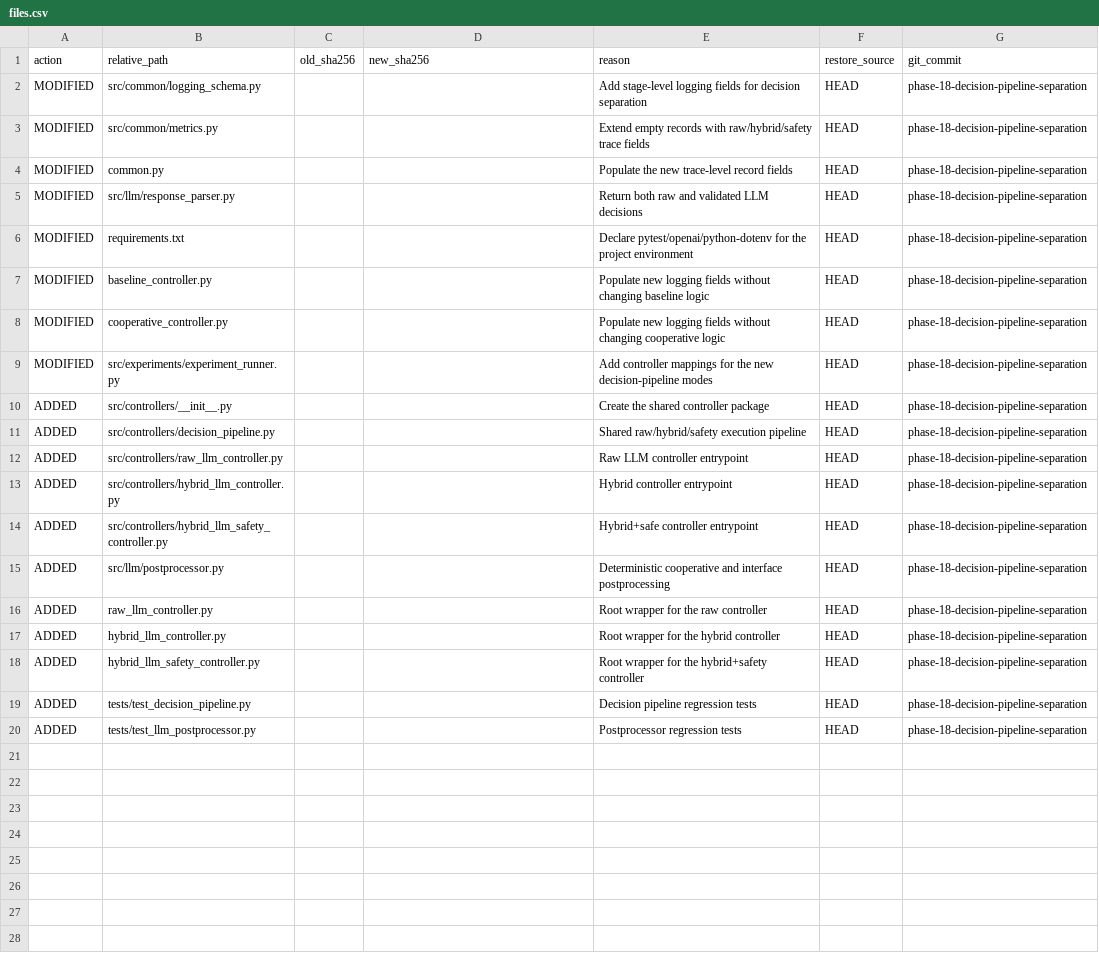
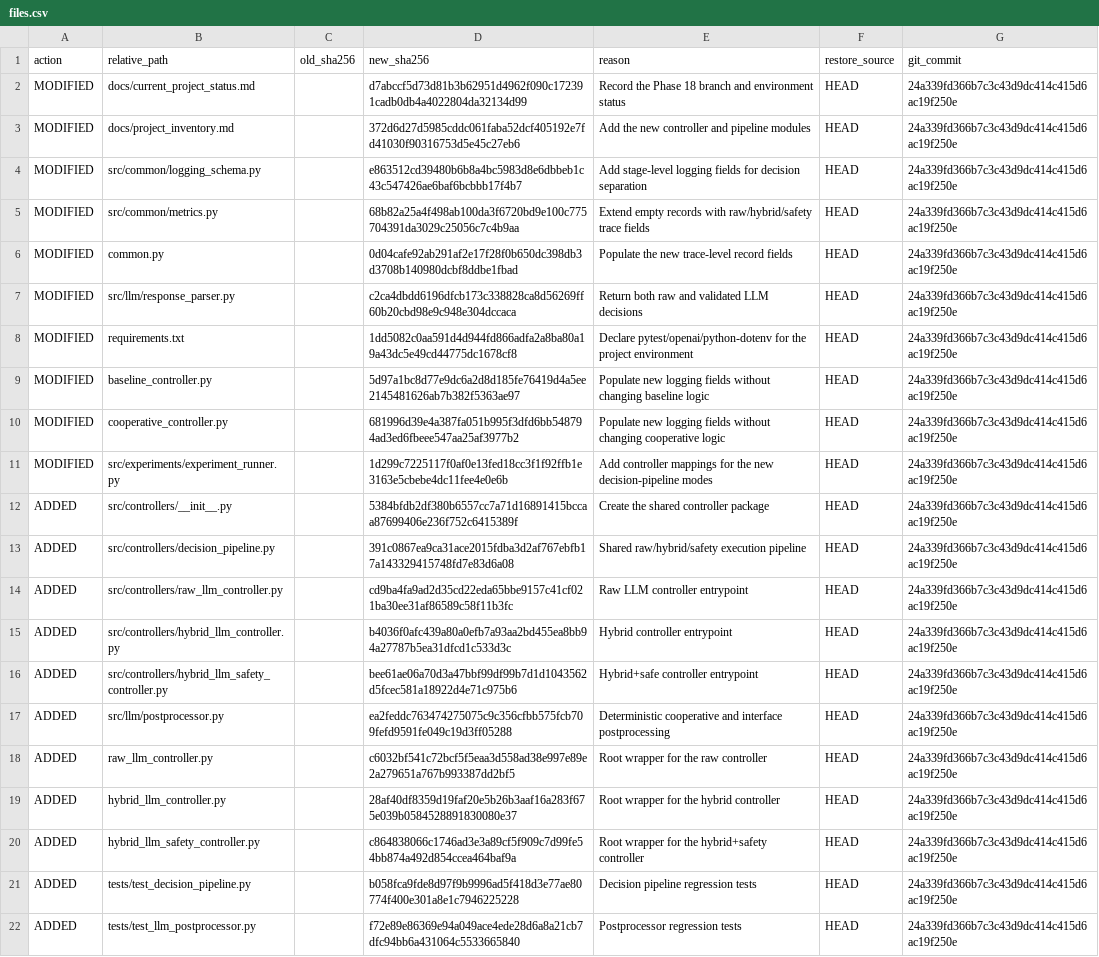
Before and after one commit to ChengPeng9527/sumo-llm-intersection-control, a CSV file: docs/phases/phase_18/files.csv, drawn as a sheet; addresses are those after the commit; the diff names each change by its address in the sheet, - before the commit and + after, or states it on an @@ line.

```diff
--- a/docs/phases/phase_18/files.csv
+++ b/docs/phases/phase_18/files.csv
+row 2: MODIFIED | docs/current_project_status.md |  | d7abccf5d73d81b3b62951d4962f090c172391cadb0db4a4022804da32134d99 | Record the Phase 18 branch and environment status | HEAD | 24a339fd366b7c3c43d9dc414c415d6ac19f250e
+row 3: MODIFIED | docs/project_inventory.md |  | 372d6d27d5985cddc061faba52dcf405192e7fd41030f90316753d5e45c27eb6 | Add the new controller and pipeline modules | HEAD | 24a339fd366b7c3c43d9dc414c415d6ac19f250e
-D4 (new_sha256): (empty)
+D4 (new_sha256): e863512cd39480b6b8a4bc5983d8e6dbbeb1c43c547426ae6baf6bcbbb17f4b7
-G4:G22 (git_commit): phase-18-decision-pipeline-separation
+G4:G22 (git_commit): 24a339fd366b7c3c43d9dc414c415d6ac19f250e
-D5 (new_sha256): (empty)
+D5 (new_sha256): 68b82a25a4f498ab100da3f6720bd9e100c775704391da3029c25056c7c4b9aa
-D6 (new_sha256): (empty)
+D6 (new_sha256): 0d04cafe92ab291af2e17f28f0b650dc398db3d3708b140980dcbf8ddbe1fbad
-D7 (new_sha256): (empty)
+D7 (new_sha256): c2ca4dbdd6196dfcb173c338828ca8d56269ff60b20cbd98e9c948e304dccaca
-D8 (new_sha256): (empty)
+D8 (new_sha256): 1dd5082c0aa591d4d944fd866adfa2a8ba80a19a43dc5e49cd44775dc1678cf8
-D9 (new_sha256): (empty)
+D9 (new_sha256): 5d97a1bc8d77e9dc6a2d8d185fe76419d4a5ee2145481626ab7b382f5363ae97
-D10 (new_sha256): (empty)
+D10 (new_sha256): 681996d39e4a387fa051b995f3dfd6bb548794ad3ed6fbeee547aa25af3977b2
-D11 (new_sha256): (empty)
+D11 (new_sha256): 1d299c7225117f0af0e13fed18cc3f1f92ffb1e3163e5cbebe4dc11fee4e0e6b
-D12 (new_sha256): (empty)
+D12 (new_sha256): 5384bfdb2df380b6557cc7a71d16891415bccaa87699406e236f752c6415389f
-D13 (new_sha256): (empty)
+D13 (new_sha256): 391c0867ea9ca31ace2015fdba3d2af767ebfb17a143329415748fd7e83d6a08
-D14 (new_sha256): (empty)
+D14 (new_sha256): cd9ba4fa9ad2d35cd22eda65bbe9157c41cf021ba30ee31af86589c58f11b3fc
-D15 (new_sha256): (empty)
+D15 (new_sha256): b4036f0afc439a80a0efb7a93aa2bd455ea8bb94a27787b5ea31dfcd1c533d3c
-D16 (new_sha256): (empty)
+D16 (new_sha256): bee61ae06a70d3a47bbf99df99b7d1d1043562d5fcec581a18922d4e71c975b6
-D17 (new_sha256): (empty)
+D17 (new_sha256): ea2feddc763474275075c9c356cfbb575fcb709fefd9591fe049c19d3ff05288
-D18 (new_sha256): (empty)
+D18 (new_sha256): c6032bf541c72bcf5f5eaa3d558ad38e997e89e2a279651a767b993387dd2bf5
-D19 (new_sha256): (empty)
+D19 (new_sha256): 28af40df8359d19faf20e5b26b3aaf16a283f675e039b0584528891830080e37
-D20 (new_sha256): (empty)
+D20 (new_sha256): c864838066c1746ad3e3a89cf5f909c7d99fe54bb874a492d854ccea464baf9a
-D21 (new_sha256): (empty)
+D21 (new_sha256): b058fca9fde8d97f9b9996ad5f418d3e77ae80774f400e301a8e1c7946225228
-D22 (new_sha256): (empty)
+D22 (new_sha256): f72e89e86369e94a049ace4ede28d6a8a21cb7dfc94bb6a431064c5533665840
```
Also changed, not shown: 2 other files.
